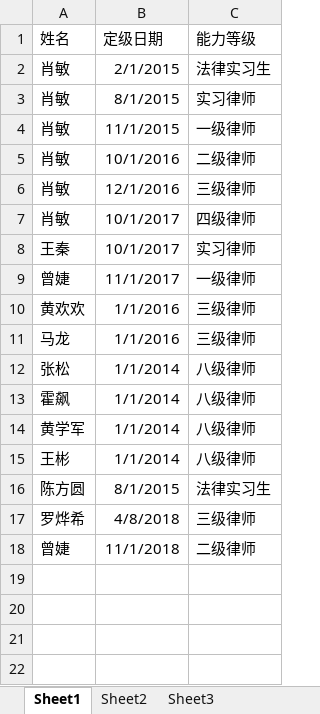
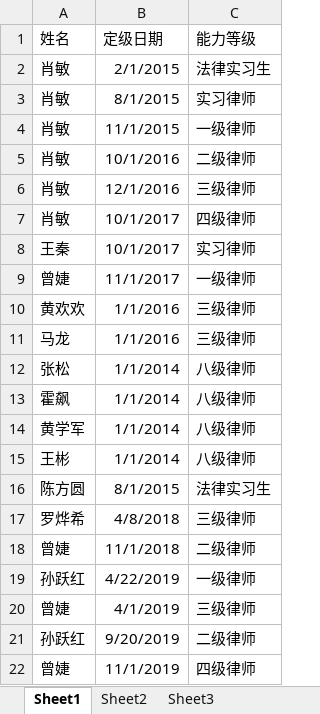
Before and after one commit to prana70/lawyerteam, an Excel workbook: config/律师能力定级.xlsx, sheet Sheet1, drawn as a sheet; values as stored, in another font and other column widths than the file's, no borders; the diff names each change by its address in the sheet, - before the commit and + after, or states it on an @@ line.

```diff
--- a/config/律师能力定级.xlsx (sheet Sheet1)
+++ b/config/律师能力定级.xlsx (sheet Sheet1)
+row 19: 孙跃红 | 4/22/2019 | 一级律师
+row 20: 曾婕 | 4/1/2019 | 三级律师
+row 21: 孙跃红 | 9/20/2019 | 二级律师
+row 22: 曾婕 | 11/1/2019 | 四级律师
```
Also changed, not shown: config/律师能力等级及薪酬.xlsx, config/律师身份.xlsx, 40 other files.
